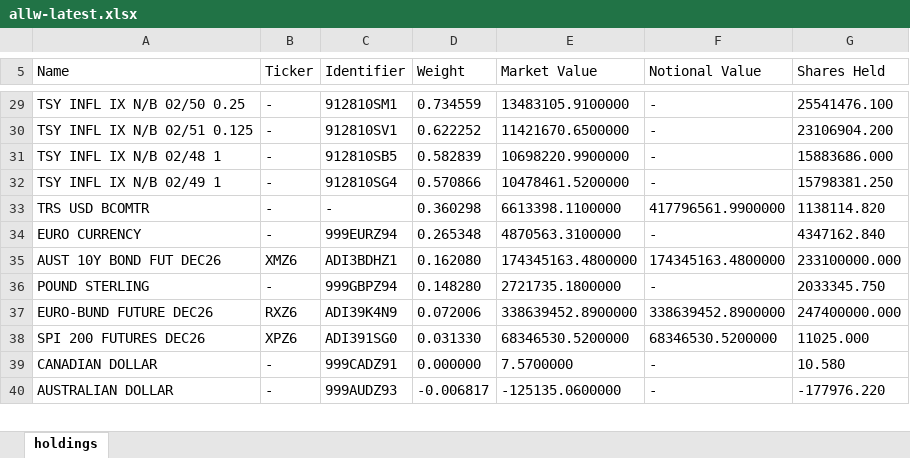
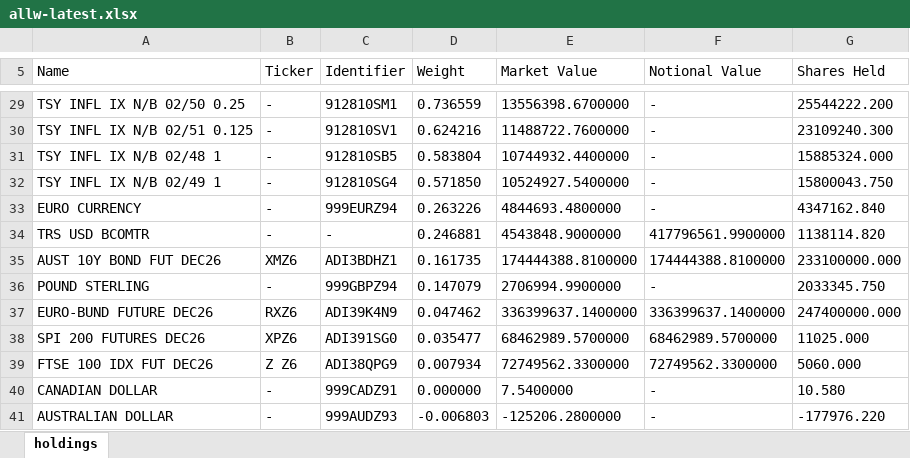
Before and after one commit to stahlan/allw-holdings-mirror, an Excel workbook: latest/allw-latest.xlsx, sheet holdings, drawn as a sheet; only a part is shown, gaps mark what is left out; values as stored, in another font and other column widths than the file's, no borders; removed rows and columns are numbered as before the commit, all else as after; the diff covers the shown part only; the diff names each change by its address in the sheet, - before the commit and + after, or states it on an @@ line.

```diff
--- a/latest/allw-latest.xlsx (sheet holdings)
+++ b/latest/allw-latest.xlsx (sheet holdings)
-D29 (Weight): 0.734559
+D29 (Weight): 0.736559
-E29 (Market Value): 13483105.9100000
+E29 (Market Value): 13556398.6700000
-G29 (Shares Held): 25541476.100
+G29 (Shares Held): 25544222.200
-D30 (Weight): 0.622252
+D30 (Weight): 0.624216
-E30 (Market Value): 11421670.6500000
+E30 (Market Value): 11488722.7600000
-G30 (Shares Held): 23106904.200
+G30 (Shares Held): 23109240.300
-D31 (Weight): 0.582839
+D31 (Weight): 0.583804
-E31 (Market Value): 10698220.9900000
+E31 (Market Value): 10744932.4400000
-G31 (Shares Held): 15883686.000
+G31 (Shares Held): 15885324.000
-D32 (Weight): 0.570866
+D32 (Weight): 0.571850
-E32 (Market Value): 10478461.5200000
+E32 (Market Value): 10524927.5400000
-G32 (Shares Held): 15798381.250
+G32 (Shares Held): 15800043.750
-row 33: TRS USD BCOMTR | - | - | 0.360298 | 6613398.1100000 | 417796561.9900000 | 1138114.820
-D33 (Weight): 0.265348
+D33 (Weight): 0.263226
-E33 (Market Value): 4870563.3100000
+E33 (Market Value): 4844693.4800000
+row 34: TRS USD BCOMTR | - | - | 0.246881 | 4543848.9000000 | 417796561.9900000 | 1138114.820
-D35 (Weight): 0.162080
+D35 (Weight): 0.161735
-E35 (Market Value): 174345163.4800000
+E35 (Market Value): 174444388.8100000
-F35 (Notional Value): 174345163.4800000
+F35 (Notional Value): 174444388.8100000
-D36 (Weight): 0.148280
+D36 (Weight): 0.147079
-E36 (Market Value): 2721735.1800000
+E36 (Market Value): 2706994.9900000
-D37 (Weight): 0.072006
+D37 (Weight): 0.047462
-E37 (Market Value): 338639452.8900000
+E37 (Market Value): 336399637.1400000
-F37 (Notional Value): 338639452.8900000
+F37 (Notional Value): 336399637.1400000
-D38 (Weight): 0.031330
+D38 (Weight): 0.035477
-E38 (Market Value): 68346530.5200000
+E38 (Market Value): 68462989.5700000
-F38 (Notional Value): 68346530.5200000
+F38 (Notional Value): 68462989.5700000
+row 39: FTSE 100 IDX FUT DEC26 | Z Z6 | ADI38QPG9 | 0.007934 | 72749562.3300000 | 72749562.3300000 | 5060.000
-E40 (Market Value): 7.5700000
+E40 (Market Value): 7.5400000
-D41 (Weight): -0.006817
+D41 (Weight): -0.006803
-E41 (Market Value): -125135.0600000
+E41 (Market Value): -125206.2800000
```
Also changed, not shown: 3 added rows, 4 removed rows and 77 edited cells elsewhere in this sheet, 2 other files.
